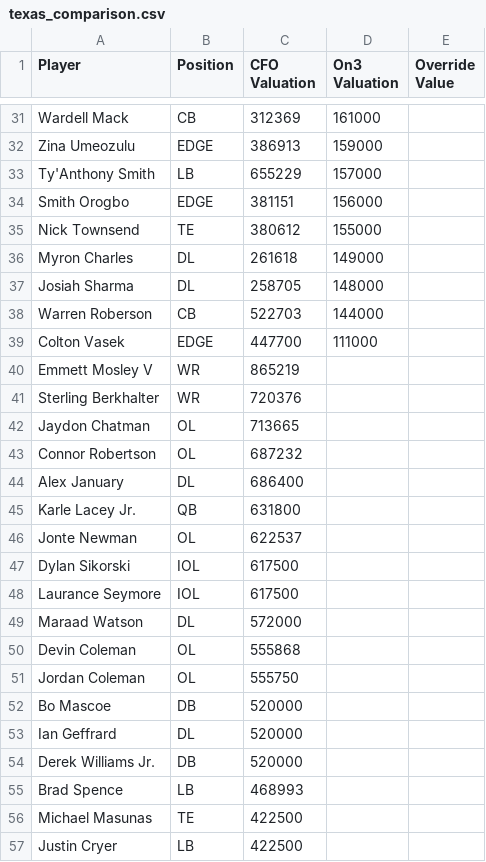
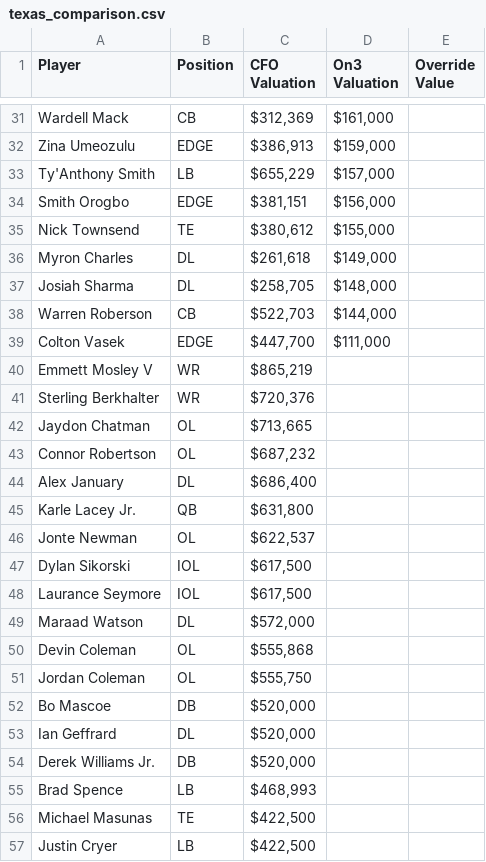
Before and after one commit to lowmanjr/collegefrontoffice, a CSV file: python_engine/data/texas_comparison.csv, drawn as a sheet; only a part is shown, gaps mark what is left out; the diff covers the shown part only; the diff names each change by its address in the sheet, - before the commit and + after, or states it on an @@ line.

```diff
--- a/python_engine/data/texas_comparison.csv
+++ b/python_engine/data/texas_comparison.csv
-C31 (CFO Valuation): 312369
+C31 (CFO Valuation): $312,369
-D31 (On3 Valuation): 161000
+D31 (On3 Valuation): $161,000
-C32 (CFO Valuation): 386913
+C32 (CFO Valuation): $386,913
-D32 (On3 Valuation): 159000
+D32 (On3 Valuation): $159,000
-C33 (CFO Valuation): 655229
+C33 (CFO Valuation): $655,229
-D33 (On3 Valuation): 157000
+D33 (On3 Valuation): $157,000
-C34 (CFO Valuation): 381151
+C34 (CFO Valuation): $381,151
-D34 (On3 Valuation): 156000
+D34 (On3 Valuation): $156,000
-C35 (CFO Valuation): 380612
+C35 (CFO Valuation): $380,612
-D35 (On3 Valuation): 155000
+D35 (On3 Valuation): $155,000
-C36 (CFO Valuation): 261618
+C36 (CFO Valuation): $261,618
-D36 (On3 Valuation): 149000
+D36 (On3 Valuation): $149,000
-C37 (CFO Valuation): 258705
+C37 (CFO Valuation): $258,705
-D37 (On3 Valuation): 148000
+D37 (On3 Valuation): $148,000
-C38 (CFO Valuation): 522703
+C38 (CFO Valuation): $522,703
-D38 (On3 Valuation): 144000
+D38 (On3 Valuation): $144,000
-C39 (CFO Valuation): 447700
+C39 (CFO Valuation): $447,700
-D39 (On3 Valuation): 111000
+D39 (On3 Valuation): $111,000
-C40 (CFO Valuation): 865219
+C40 (CFO Valuation): $865,219
-C41 (CFO Valuation): 720376
+C41 (CFO Valuation): $720,376
-C42 (CFO Valuation): 713665
+C42 (CFO Valuation): $713,665
-C43 (CFO Valuation): 687232
+C43 (CFO Valuation): $687,232
-C44 (CFO Valuation): 686400
+C44 (CFO Valuation): $686,400
-C45 (CFO Valuation): 631800
+C45 (CFO Valuation): $631,800
-C46 (CFO Valuation): 622537
+C46 (CFO Valuation): $622,537
-C47:C48 (CFO Valuation): 617500
+C47:C48 (CFO Valuation): $617,500
-C49 (CFO Valuation): 572000
+C49 (CFO Valuation): $572,000
-C50 (CFO Valuation): 555868
+C50 (CFO Valuation): $555,868
-C51 (CFO Valuation): 555750
+C51 (CFO Valuation): $555,750
-C52:C54 (CFO Valuation): 520000
+C52:C54 (CFO Valuation): $520,000
-C55 (CFO Valuation): 468993
+C55 (CFO Valuation): $468,993
-C56:C57 (CFO Valuation): 422500
+C56:C57 (CFO Valuation): $422,500
```
Also changed, not shown: 2 added rows and 85 edited cells elsewhere in this file.
